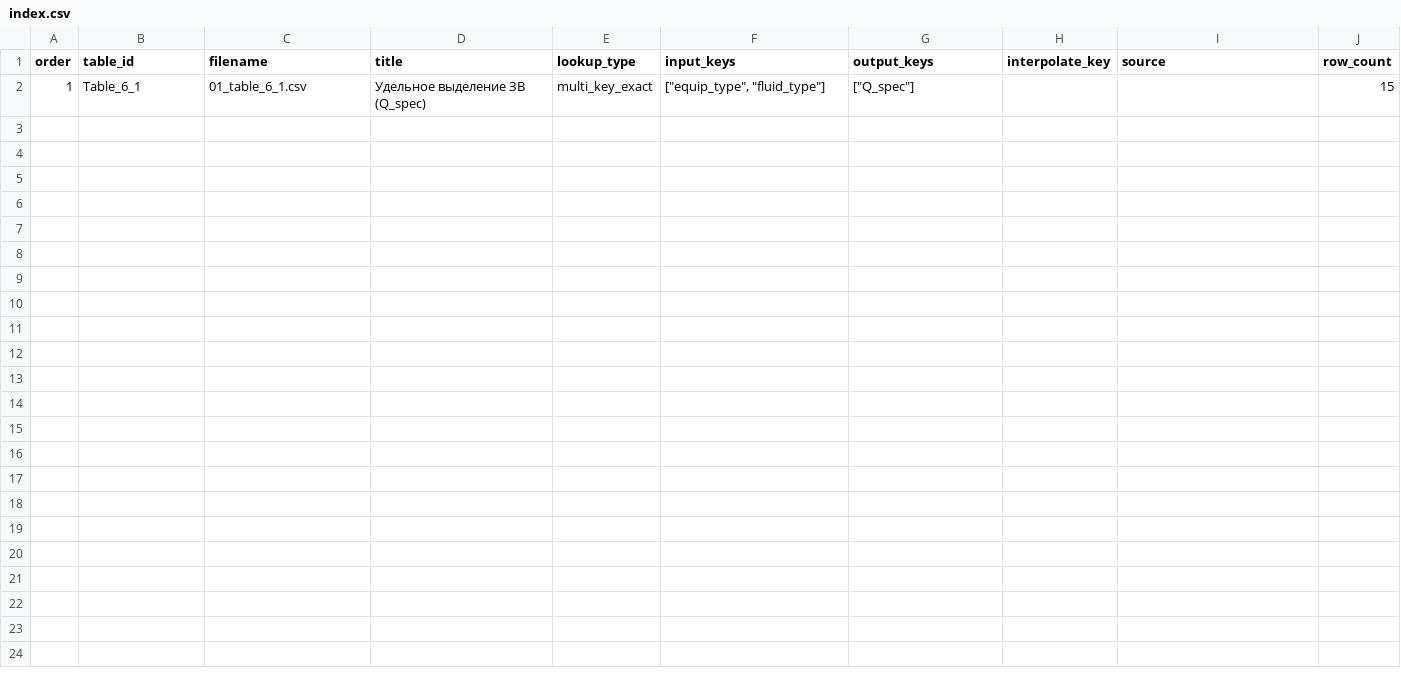
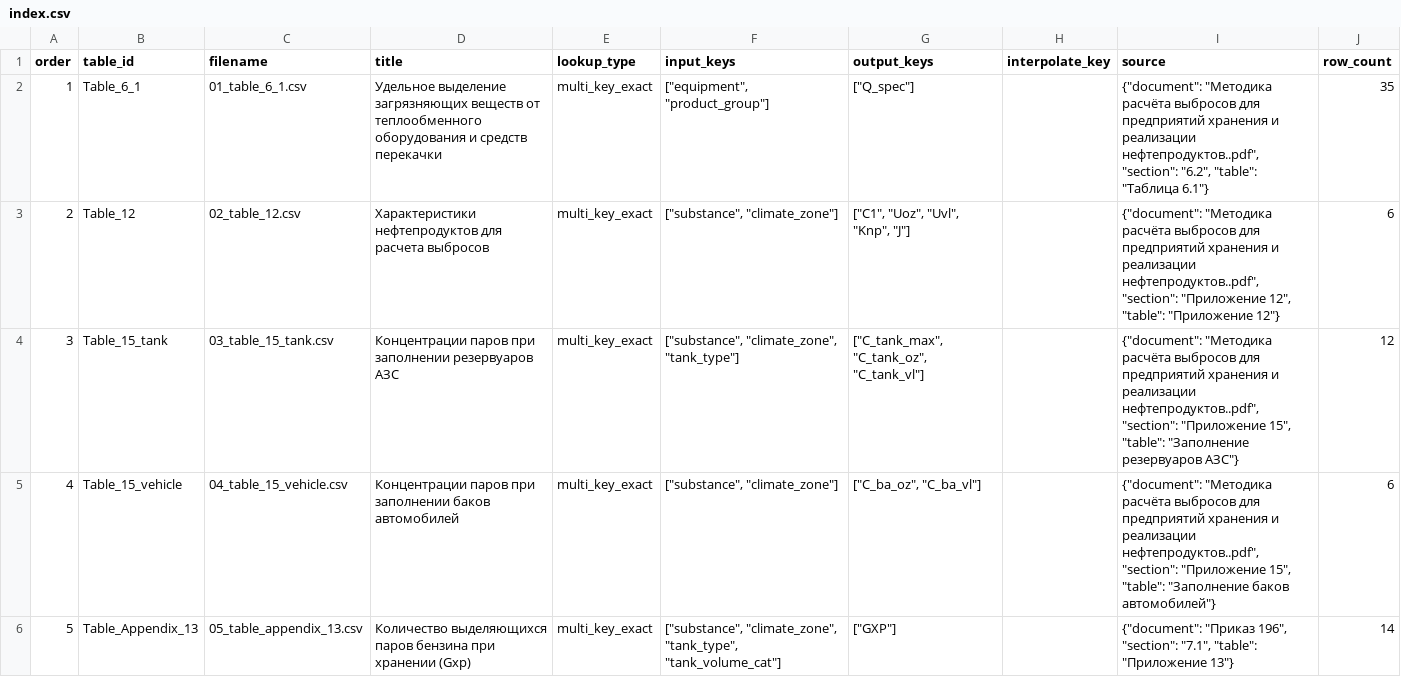
Before and after one commit to mis180/emission, a CSV file: data/methodics/M4_fuel_stations/lookup_tables/index.csv, drawn as a sheet.

```diff
--- a/data/methodics/M4_fuel_stations/lookup_tables/index.csv
+++ b/data/methodics/M4_fuel_stations/lookup_tables/index.csv
@@ -1,2 +1,6 @@
 order,table_id,filename,title,lookup_type,input_keys,output_keys,interpolate_key,source,row_count
-1,Table_6_1,01_table_6_1.csv,Удельное выделение ЗВ (Q_spec),multi_key_exact,"[""equip_type"", ""fluid_type""]","[""Q_spec""]",,,15
+1,Table_6_1,01_table_6_1.csv,Удельное выделение загрязняющих веществ от теплообменного оборудования и средств перекачки,multi_key_exact,"[""equipment"", ""product_group""]","[""Q_spec""]",,"{""document"": ""Методика расчёта выбросов для предприятий хранения и реализации нефтепродуктов..pdf"", ""section"": ""6.2"", ""table"": ""Таблица 6.1""}",35
+2,Table_12,02_table_12.csv,Характеристики нефтепродуктов для расчета выбросов,multi_key_exact,"[""substance"", ""climate_zone""]","[""C1"", ""Uoz"", ""Uvl"", ""Knp"", ""J""]",,"{""document"": ""Методика расчёта выбросов для предприятий хранения и реализации нефтепродуктов..pdf"", ""section"": ""Приложение 12"", ""table"": ""Приложение 12""}",6
+3,Table_15_tank,03_table_15_tank.csv,Концентрации паров при заполнении резервуаров АЗС,multi_key_exact,"[""substance"", ""climate_zone"", ""tank_type""]","[""C_tank_max"", ""C_tank_oz"", ""C_tank_vl""]",,"{""document"": ""Методика расчёта выбросов для предприятий хранения и реализации нефтепродуктов..pdf"", ""section"": ""Приложение 15"", ""table"": ""Заполнение резервуаров АЗС""}",12
+4,Table_15_vehicle,04_table_15_vehicle.csv,Концентрации паров при заполнении баков автомобилей,multi_key_exact,"[""substance"", ""climate_zone""]","[""C_ba_oz"", ""C_ba_vl""]",,"{""document"": ""Методика расчёта выбросов для предприятий хранения и реализации нефтепродуктов..pdf"", ""section"": ""Приложение 15"", ""table"": ""Заполнение баков автомобилей""}",6
+5,Table_Appendix_13,05_table_appendix_13.csv,Количество выделяющихся паров бензина при хранении (Gxp),multi_key_exact,"[""substance"", ""climate_zone"", ""tank_type"", ""tank_volume_cat""]","[""GXP""]",,"{""document"": ""Приказ 196"", ""section"": ""7.1"", ""table"": ""Приложение 13""}",14
```
Also changed, not shown: data/methodics/M4_fuel_stations/lookup_tables/01_table_6_1.csv, 51 other files.
